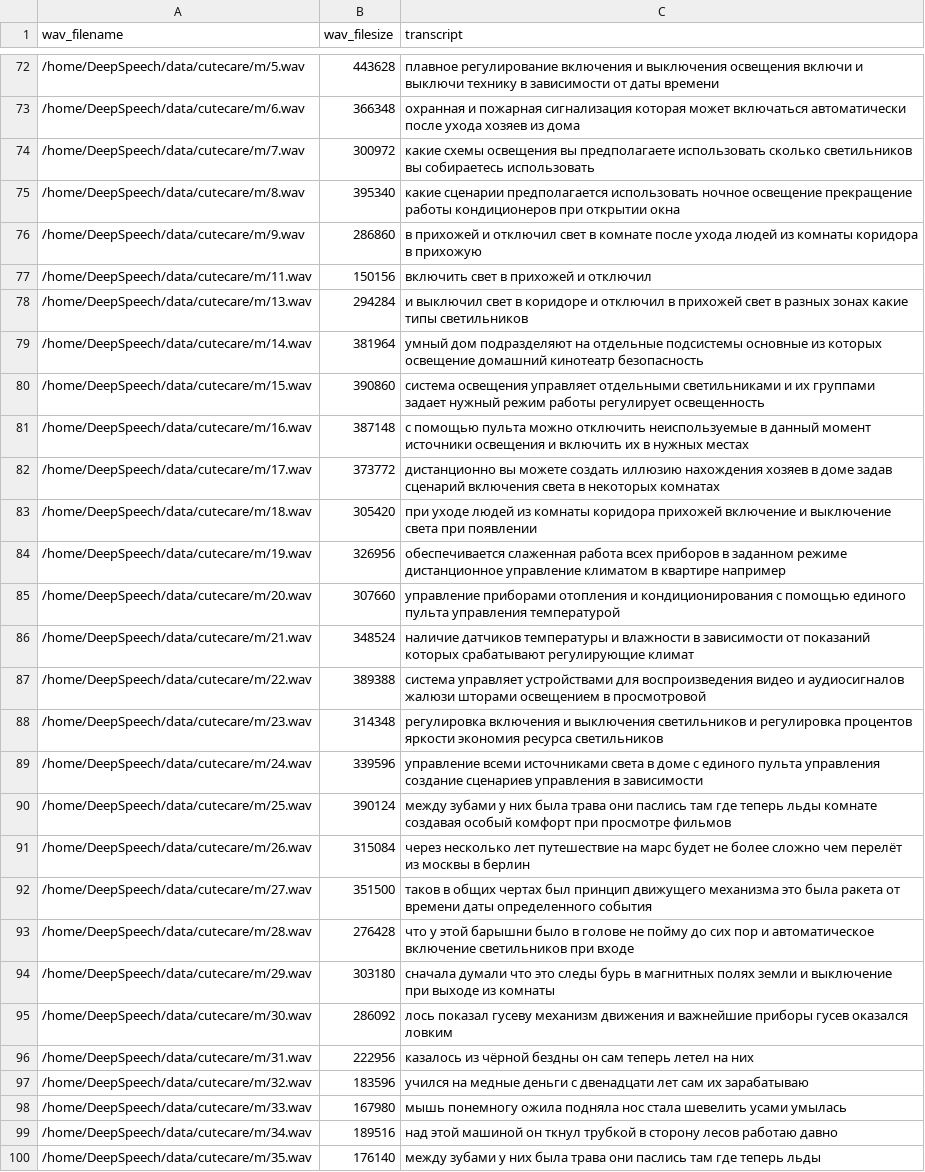
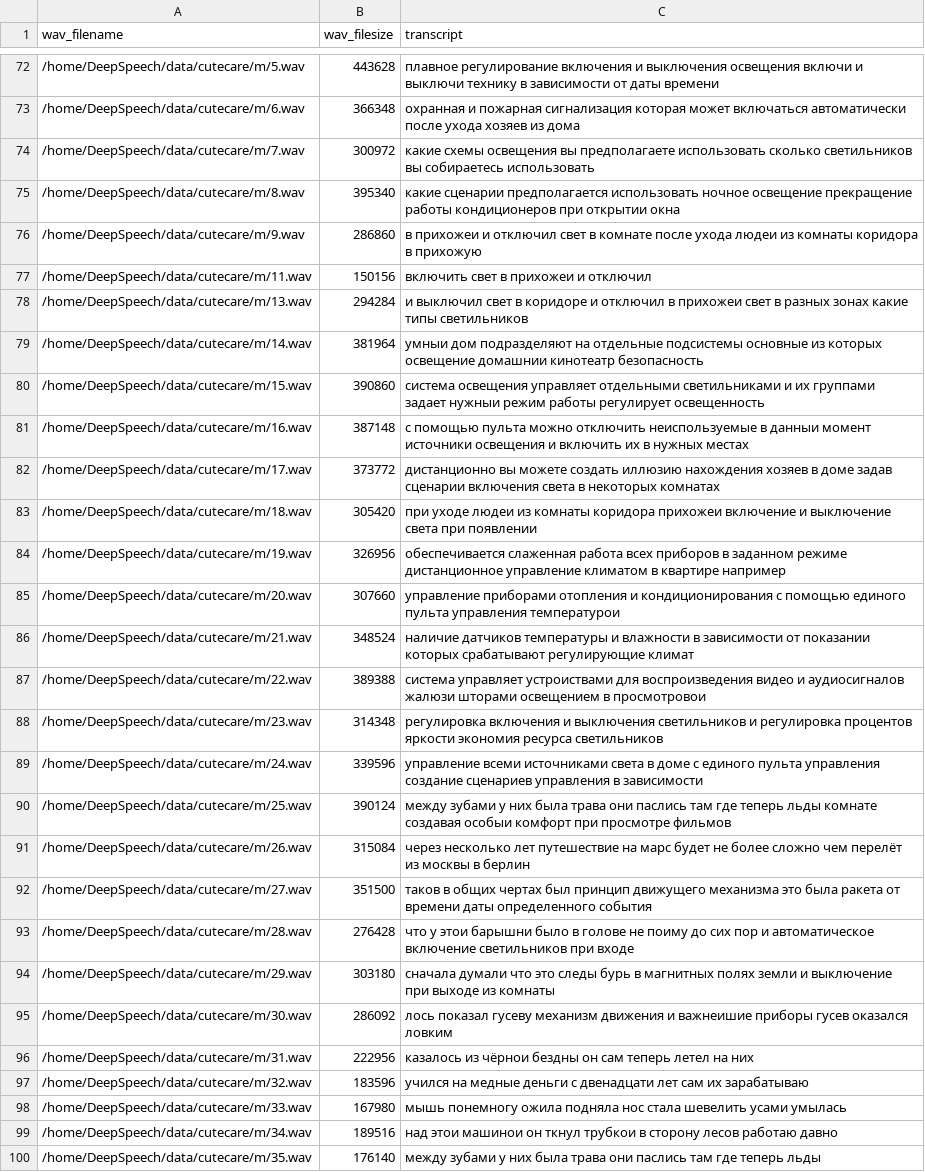
Before and after one commit to cutecare/DeepSpeech, a CSV file: data/cutecare/cutecare-train.csv, drawn as a sheet; only a part is shown, gaps mark what is left out; the diff covers the shown part only; the diff names each change by its address in the sheet, - before the commit and + after, or states it on an @@ line.

```diff
--- a/data/cutecare/cutecare-train.csv
+++ b/data/cutecare/cutecare-train.csv
-C76 (transcript): в прихожей и отключил свет в комнате после ухода людей из комнаты…
+C76 (transcript): в прихожеи и отключил свет в комнате после ухода людеи из комнаты…
-C77 (transcript): включить свет в прихожей и отключил
+C77 (transcript): включить свет в прихожеи и отключил
-C78 (transcript): …отключил в прихожей свет в…
+C78 (transcript): …отключил в прихожеи свет в…
-C79 (transcript): умный дом подразделяют на отдельные подсистемы основные из которых освещение домашний кинотеатр безопасность
+C79 (transcript): умныи дом подразделяют на отдельные подсистемы основные из которых освещение домашнии кинотеатр безопасность
-C80 (transcript): …группами задает нужный режим работы…
+C80 (transcript): …группами задает нужныи режим работы…
-C81 (transcript): …неиспользуемые в данный момент источники…
+C81 (transcript): …неиспользуемые в данныи момент источники…
-C82 (transcript): …доме задав сценарий включения света…
+C82 (transcript): …доме задав сценарии включения света…
-C83 (transcript): при уходе людей из комнаты коридора прихожей включение и…
+C83 (transcript): при уходе людеи из комнаты коридора прихожеи включение и…
-C85 (transcript): …пульта управления температурой
+C85 (transcript): …пульта управления температурои
-C86 (transcript): …зависимости от показаний которых срабатывают…
+C86 (transcript): …зависимости от показании которых срабатывают…
-C87 (transcript): система управляет устройствами для воспроизведения видео и аудиосигналов жалюзи шторами освещением в просмотровой
+C87 (transcript): система управляет устроиствами для воспроизведения видео и аудиосигналов жалюзи шторами освещением в просмотровои
-C90 (transcript): …комнате создавая особый комфорт при…
+C90 (transcript): …комнате создавая особыи комфорт при…
-C93 (transcript): что у этой барышни было в голове не пойму до сих…
+C93 (transcript): что у этои барышни было в голове не поиму до сих…
-C95 (transcript): …движения и важнейшие приборы гусев…
+C95 (transcript): …движения и важнеишие приборы гусев…
-C96 (transcript): казалось из чёрной бездны он…
+C96 (transcript): казалось из чёрнои бездны он…
-C99 (transcript): над этой машиной он ткнул трубкой в сторону…
+C99 (transcript): над этои машинои он ткнул трубкои в сторону…
```
Also changed, not shown: 35 edited cells elsewhere in this file.
